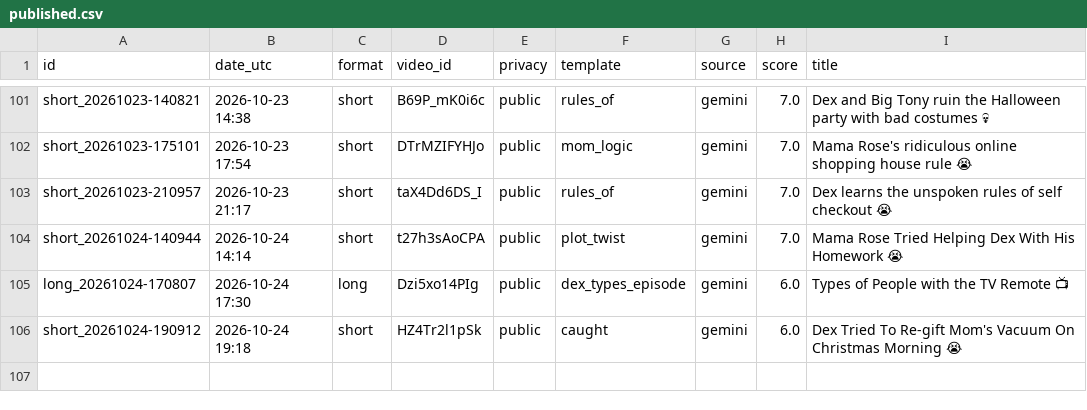
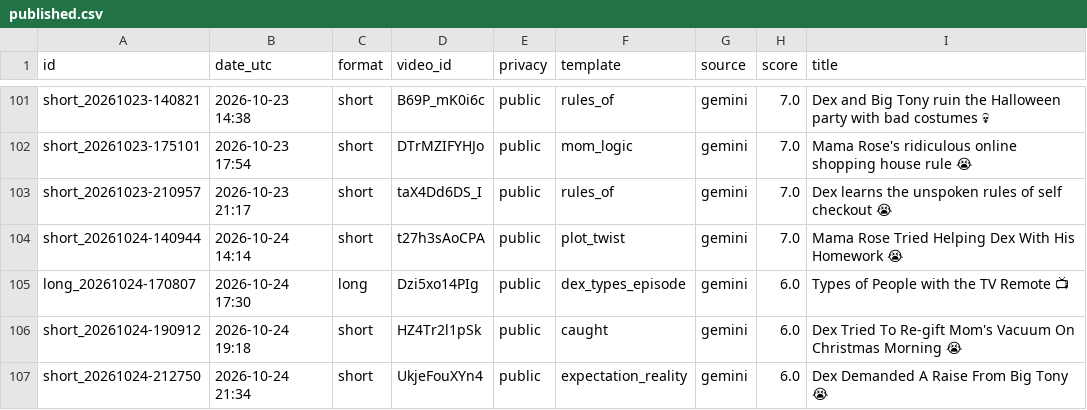
Before and after one commit to olgunkadirgulhan/dex-and-friends, a CSV file: published.csv, drawn as a sheet; only a part is shown, gaps mark what is left out; the diff names each change by its address in the sheet, - before the commit and + after, or states it on an @@ line.

Commit message:
video: 2026-10-24-2134

```diff
--- a/published.csv
+++ b/published.csv
+row 107: short_20261024-212750 | 2026-10-24 21:34 | short | UkjeFouXYn4 | public | expectation_reality | gemini | 6.0 | Dex Demanded A Raise From Big Tony 😭
```
Also changed, not shown: 1 other file.
